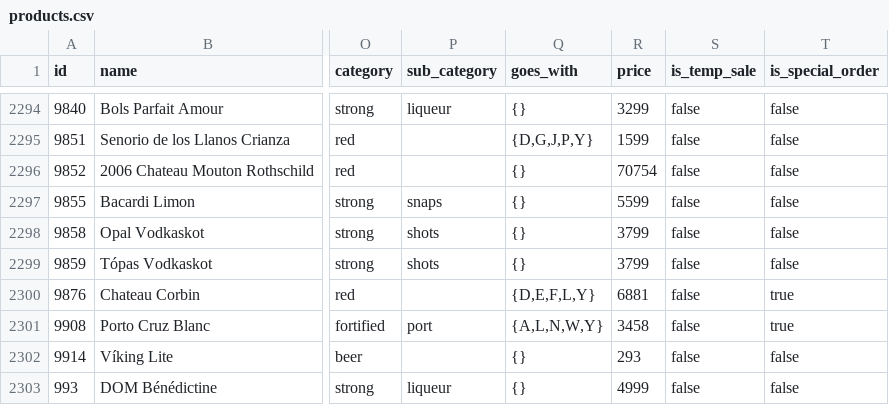
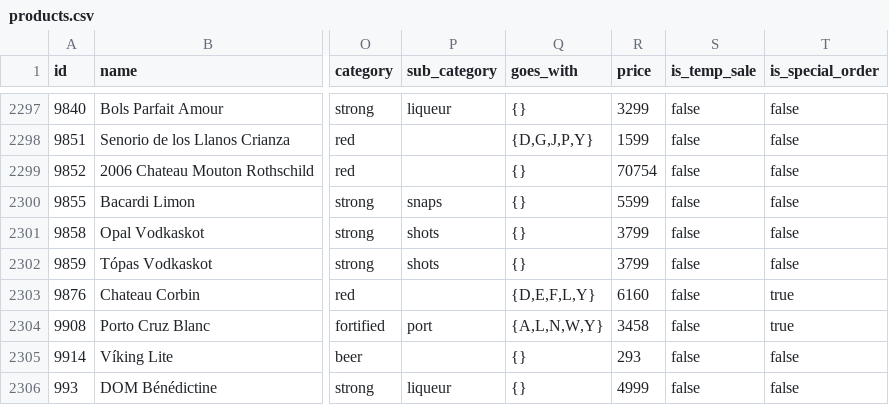
Before and after one commit to flother/vinbudin, a CSV file: data/products.csv, drawn as a sheet; only a part is shown, gaps mark what is left out; addresses are those after the commit; the diff covers the shown part only; the diff names each change by its address in the sheet, - before the commit and + after, or states it on an @@ line.

```diff
--- a/data/products.csv
+++ b/data/products.csv
-R2303 (price): 6881
+R2303 (price): 6160
```
Also changed, not shown: 3 added rows and 2 edited cells elsewhere in this file, 1 other file.
